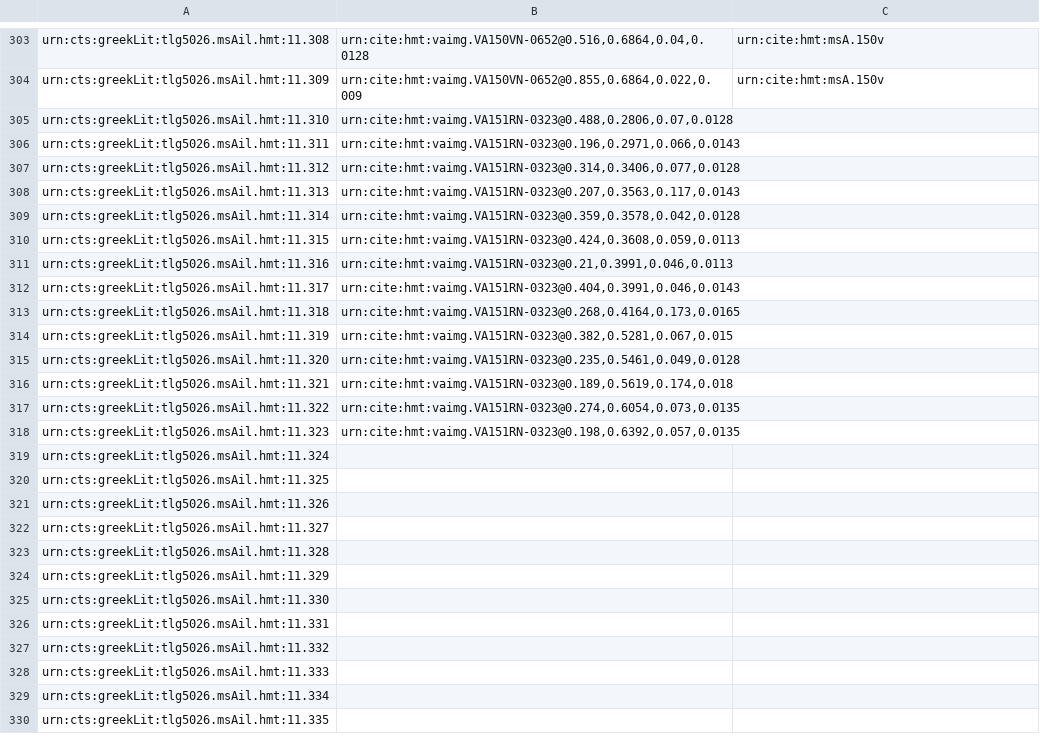
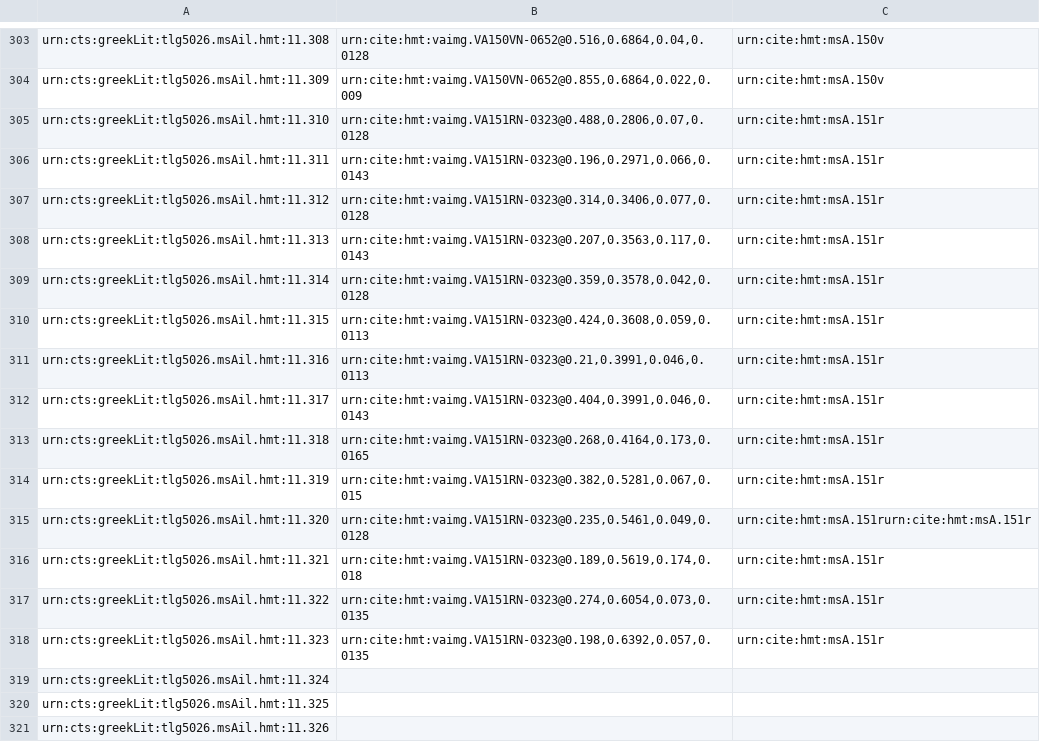
Before and after one commit to HCMID/closed-hmt-iliad11, a CSV file: collections/venA-interlinear.csv, drawn as a sheet; only a part is shown, gaps mark what is left out; the shorter side is filled out with more unchanged rows.

Commit message:
Update venA-interlinear.csv

```diff
--- a/collections/venA-interlinear.csv
+++ b/collections/venA-interlinear.csv
@@ -304,16 +304,16 @@ urn:cts:greekLit:tlg5026.msAil.hmt:11.308,"urn:cite:hmt:vaimg.VA150VN-0652@0.516
 urn:cts:greekLit:tlg5026.msAil.hmt:11.309,"urn:cite:hmt:vaimg.VA150VN-0652@0.855,0.6864,0.022,0.009",urn:cite:hmt:msA.150v
-urn:cts:greekLit:tlg5026.msAil.hmt:11.310,"urn:cite:hmt:vaimg.VA151RN-0323@0.488,0.2806,0.07,0.0128",
-urn:cts:greekLit:tlg5026.msAil.hmt:11.311,"urn:cite:hmt:vaimg.VA151RN-0323@0.196,0.2971,0.066,0.0143",
-urn:cts:greekLit:tlg5026.msAil.hmt:11.312,"urn:cite:hmt:vaimg.VA151RN-0323@0.314,0.3406,0.077,0.0128",
-urn:cts:greekLit:tlg5026.msAil.hmt:11.313,"urn:cite:hmt:vaimg.VA151RN-0323@0.207,0.3563,0.117,0.0143",
-urn:cts:greekLit:tlg5026.msAil.hmt:11.314,"urn:cite:hmt:vaimg.VA151RN-0323@0.359,0.3578,0.042,0.0128",
-urn:cts:greekLit:tlg5026.msAil.hmt:11.315,"urn:cite:hmt:vaimg.VA151RN-0323@0.424,0.3608,0.059,0.0113",
-urn:cts:greekLit:tlg5026.msAil.hmt:11.316,"urn:cite:hmt:vaimg.VA151RN-0323@0.21,0.3991,0.046,0.0113",
-urn:cts:greekLit:tlg5026.msAil.hmt:11.317,"urn:cite:hmt:vaimg.VA151RN-0323@0.404,0.3991,0.046,0.0143",
-urn:cts:greekLit:tlg5026.msAil.hmt:11.318,"urn:cite:hmt:vaimg.VA151RN-0323@0.268,0.4164,0.173,0.0165",
-urn:cts:greekLit:tlg5026.msAil.hmt:11.319,"urn:cite:hmt:vaimg.VA151RN-0323@0.382,0.5281,0.067,0.015",
-urn:cts:greekLit:tlg5026.msAil.hmt:11.320,"urn:cite:hmt:vaimg.VA151RN-0323@0.235,0.5461,0.049,0.0128",
-urn:cts:greekLit:tlg5026.msAil.hmt:11.321,"urn:cite:hmt:vaimg.VA151RN-0323@0.189,0.5619,0.174,0.018",
-urn:cts:greekLit:tlg5026.msAil.hmt:11.322,"urn:cite:hmt:vaimg.VA151RN-0323@0.274,0.6054,0.073,0.0135",
-urn:cts:greekLit:tlg5026.msAil.hmt:11.323,"urn:cite:hmt:vaimg.VA151RN-0323@0.198,0.6392,0.057,0.0135",
+urn:cts:greekLit:tlg5026.msAil.hmt:11.310,"urn:cite:hmt:vaimg.VA151RN-0323@0.488,0.2806,0.07,0.0128",urn:cite:hmt:msA.151r
+urn:cts:greekLit:tlg5026.msAil.hmt:11.311,"urn:cite:hmt:vaimg.VA151RN-0323@0.196,0.2971,0.066,0.0143",urn:cite:hmt:msA.151r
+urn:cts:greekLit:tlg5026.msAil.hmt:11.312,"urn:cite:hmt:vaimg.VA151RN-0323@0.314,0.3406,0.077,0.0128",urn:cite:hmt:msA.151r
+urn:cts:greekLit:tlg5026.msAil.hmt:11.313,"urn:cite:hmt:vaimg.VA151RN-0323@0.207,0.3563,0.117,0.0143",urn:cite:hmt:msA.151r
+urn:cts:greekLit:tlg5026.msAil.hmt:11.314,"urn:cite:hmt:vaimg.VA151RN-0323@0.359,0.3578,0.042,0.0128",urn:cite:hmt:msA.151r
+urn:cts:greekLit:tlg5026.msAil.hmt:11.315,"urn:cite:hmt:vaimg.VA151RN-0323@0.424,0.3608,0.059,0.0113",urn:cite:hmt:msA.151r
+urn:cts:greekLit:tlg5026.msAil.hmt:11.316,"urn:cite:hmt:vaimg.VA151RN-0323@0.21,0.3991,0.046,0.0113",urn:cite:hmt:msA.151r
+urn:cts:greekLit:tlg5026.msAil.hmt:11.317,"urn:cite:hmt:vaimg.VA151RN-0323@0.404,0.3991,0.046,0.0143",urn:cite:hmt:msA.151r
+urn:cts:greekLit:tlg5026.msAil.hmt:11.318,"urn:cite:hmt:vaimg.VA151RN-0323@0.268,0.4164,0.173,0.0165",urn:cite:hmt:msA.151r
+urn:cts:greekLit:tlg5026.msAil.hmt:11.319,"urn:cite:hmt:vaimg.VA151RN-0323@0.382,0.5281,0.067,0.015",urn:cite:hmt:msA.151r
+urn:cts:greekLit:tlg5026.msAil.hmt:11.320,"urn:cite:hmt:vaimg.VA151RN-0323@0.235,0.5461,0.049,0.0128",urn:cite:hmt:msA.151rurn:cite:hmt:msA.151r
+urn:cts:greekLit:tlg5026.msAil.hmt:11.321,"urn:cite:hmt:vaimg.VA151RN-0323@0.189,0.5619,0.174,0.018",urn:cite:hmt:msA.151r
+urn:cts:greekLit:tlg5026.msAil.hmt:11.322,"urn:cite:hmt:vaimg.VA151RN-0323@0.274,0.6054,0.073,0.0135",urn:cite:hmt:msA.151r
+urn:cts:greekLit:tlg5026.msAil.hmt:11.323,"urn:cite:hmt:vaimg.VA151RN-0323@0.198,0.6392,0.057,0.0135",urn:cite:hmt:msA.151r
 urn:cts:greekLit:tlg5026.msAil.hmt:11.324,"",
```
